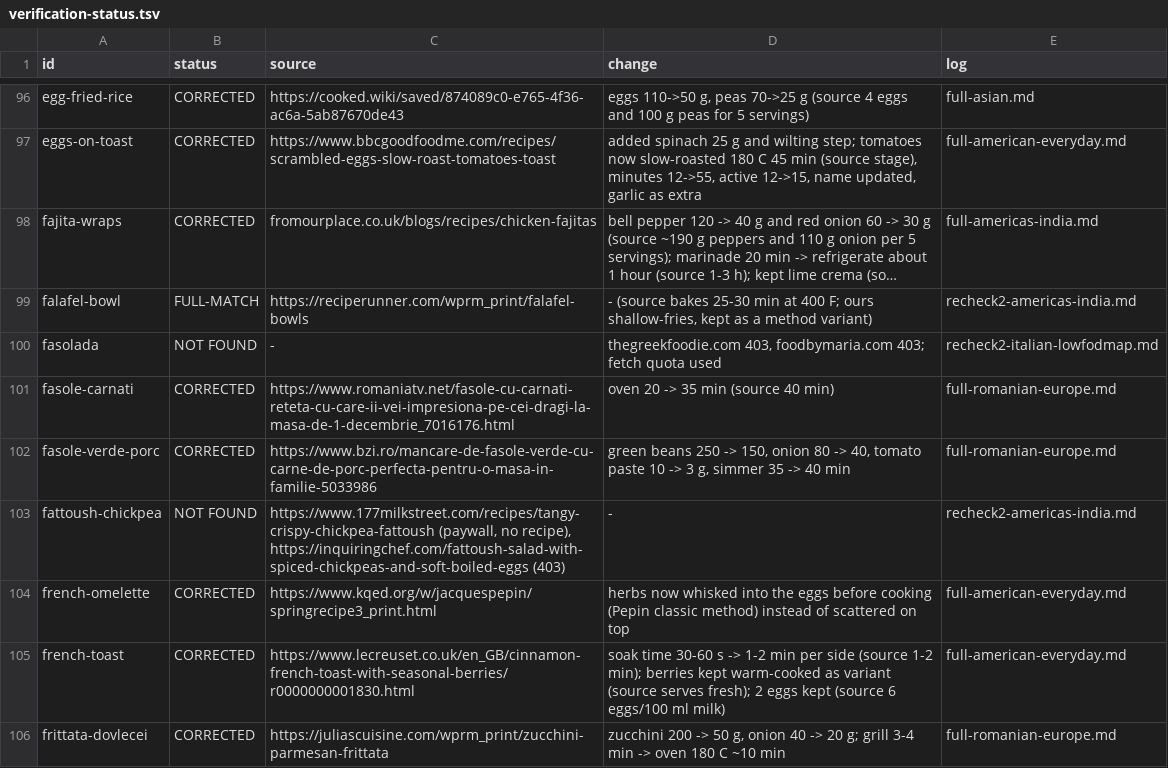
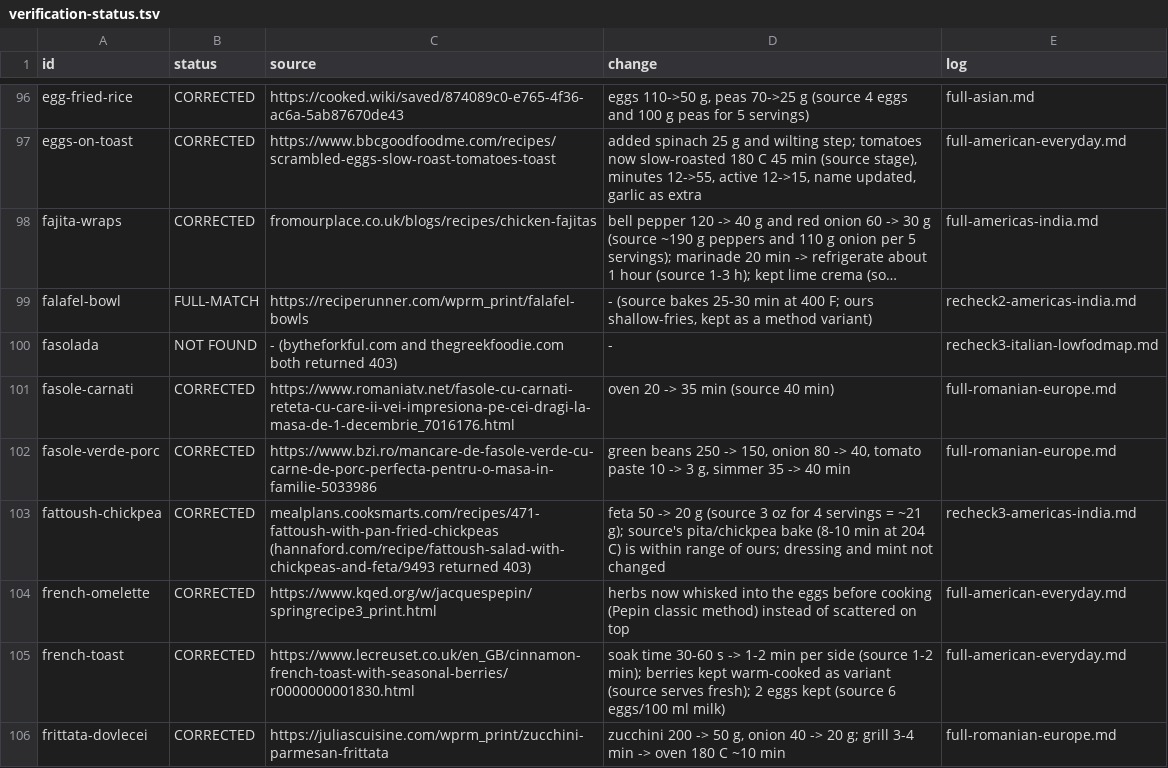
Before and after one commit to pant3ras/freemealplan, a TSV file: docs/verification-status.tsv, drawn as a sheet; only a part is shown, gaps mark what is left out; long unchanged cells end in …; the diff covers the shown part only; the diff names each change by its address in the sheet, - before the commit and + after, or states it on an @@ line.

```diff
--- a/docs/verification-status.tsv
+++ b/docs/verification-status.tsv
-C100 (source): -
+C100 (source): - (bytheforkful.com and thegreekfoodie.com both returned 403)
-D100 (change): thegreekfoodie.com 403, foodbymaria.com 403; fetch quota used
+D100 (change): -
-E100 (log): recheck2-italian-lowfodmap.md
+E100 (log): recheck3-italian-lowfodmap.md
-B103 (status): NOT FOUND
+B103 (status): CORRECTED
-C103 (source): https://www.177milkstreet.com/recipes/tangy-crispy-chickpea-fattoush (paywall, no recipe), https://inquiringchef.com/fattoush-salad-with-spiced-chickpeas-and-soft-boiled-eggs (403)
+C103 (source): mealplans.cooksmarts.com/recipes/471-fattoush-with-pan-fried-chickpeas (hannaford.com/recipe/fattoush-salad-with-chickpeas-and-feta/9493 returned 403)
-D103 (change): -
+D103 (change): feta 50 -> 20 g (source 3 oz for 4 servings = ~21 g); source's pita/chickpea bake (8-10 min at 204 C) is within range of ours; dressing and mint not changed
-E103 (log): recheck2-americas-india.md
+E103 (log): recheck3-americas-india.md
```
Also changed, not shown: 93 edited cells elsewhere in this file, 10 other files.
